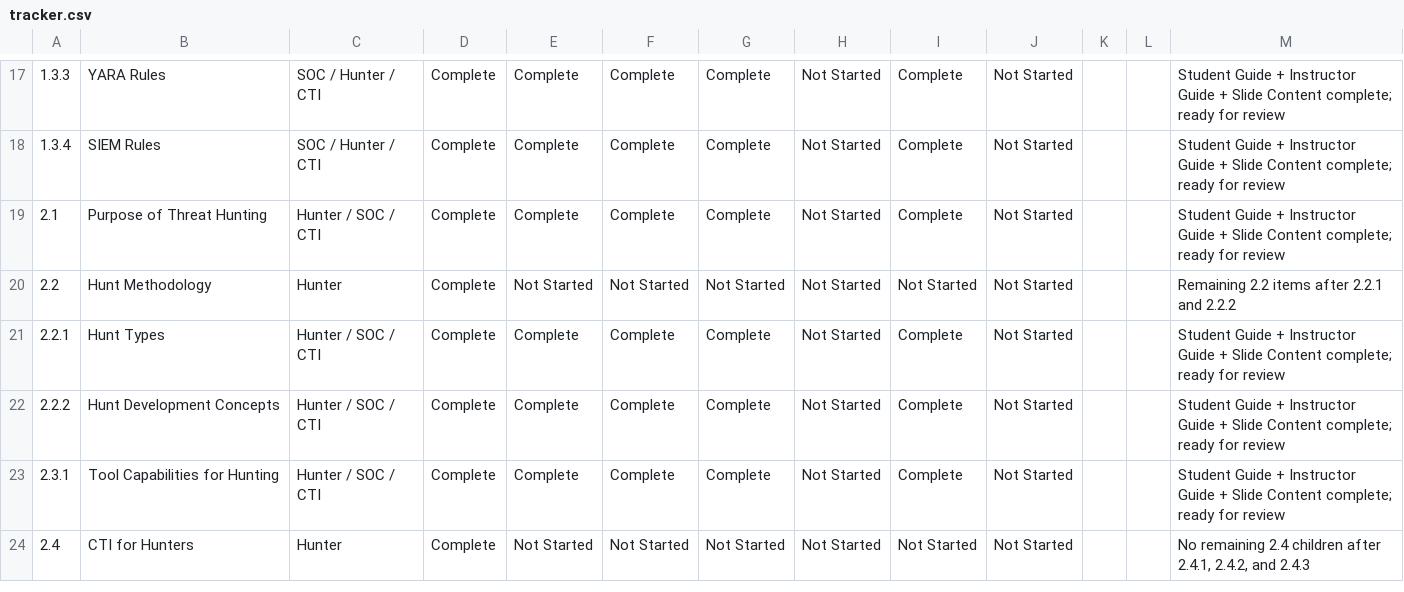
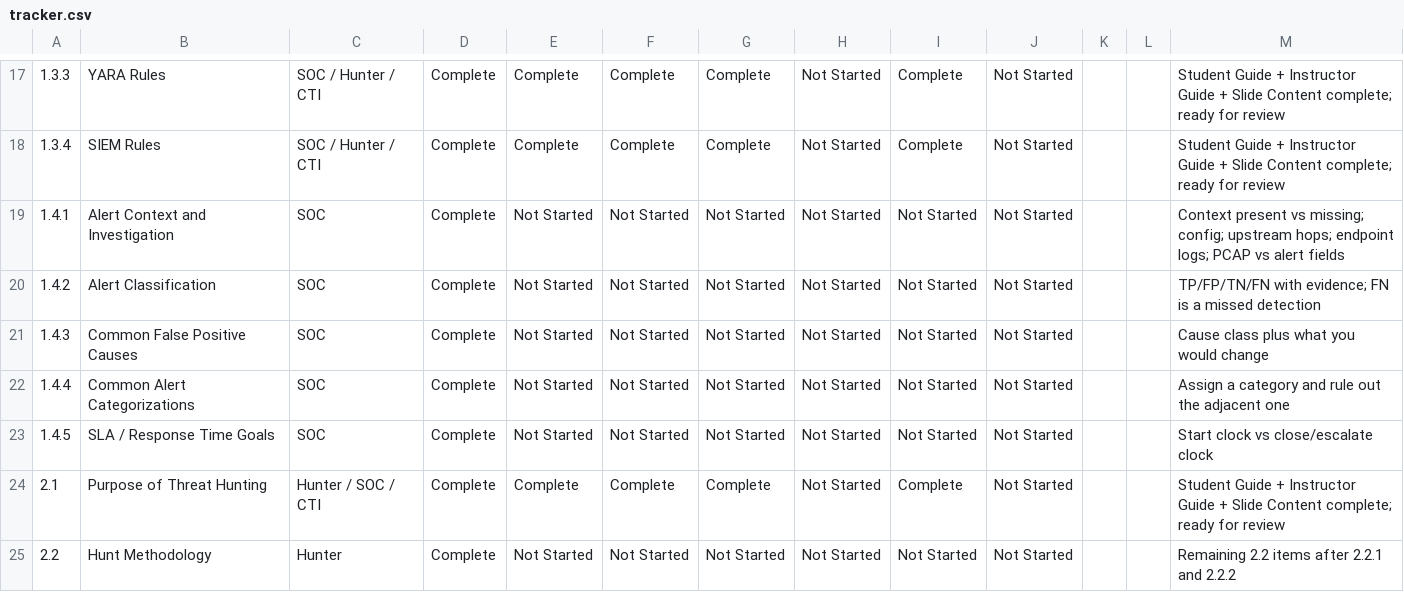
Before and after one commit to MalasadaTech/thraining-plan, a CSV file: docs/tracker.csv, drawn as a sheet; only a part is shown, gaps mark what is left out; the shorter side is filled out with more unchanged rows; the diff names each change by its address in the sheet, - before the commit and + after, or states it on an @@ line.

Commit message:
Add alert handling modules with detailed tasks and classifications for SOC training

```diff
--- a/docs/tracker.csv
+++ b/docs/tracker.csv
+row 19: 1.4.1 | Alert Context and Investigation | SOC | Complete | Not Started | Not Started | Not Started | Not Started | Not Started | Not Started |  |  | Context present vs missing; config; upstream hops; endpoint logs; PCAP vs alert fields
+row 20: 1.4.2 | Alert Classification | SOC | Complete | Not Started | Not Started | Not Started | Not Started | Not Started | Not Started |  |  | TP/FP/TN/FN with evidence; FN is a missed detection
+row 21: 1.4.3 | Common False Positive Causes | SOC | Complete | Not Started | Not Started | Not Started | Not Started | Not Started | Not Started |  |  | Cause class plus what you would change
+row 22: 1.4.4 | Common Alert Categorizations | SOC | Complete | Not Started | Not Started | Not Started | Not Started | Not Started | Not Started |  |  | Assign a category and rule out the adjacent one
+row 23: 1.4.5 | SLA / Response Time Goals | SOC | Complete | Not Started | Not Started | Not Started | Not Started | Not Started | Not Started |  |  | Start clock vs close/escalate clock
```
Also changed, not shown: 4 other files.
